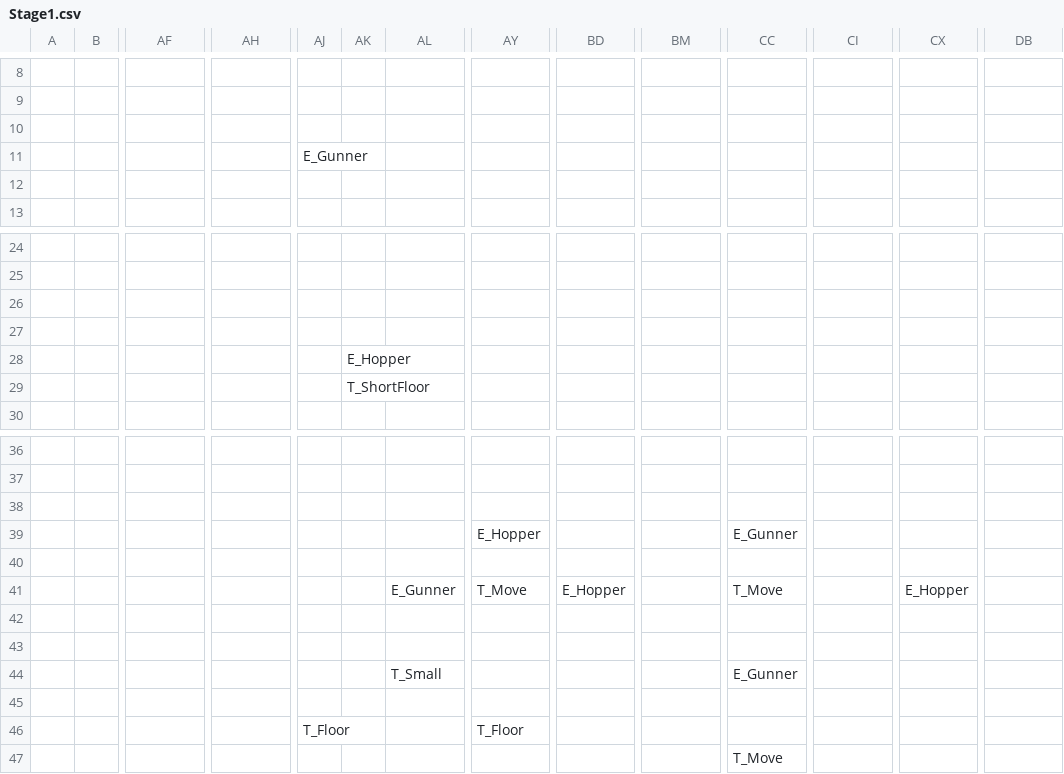
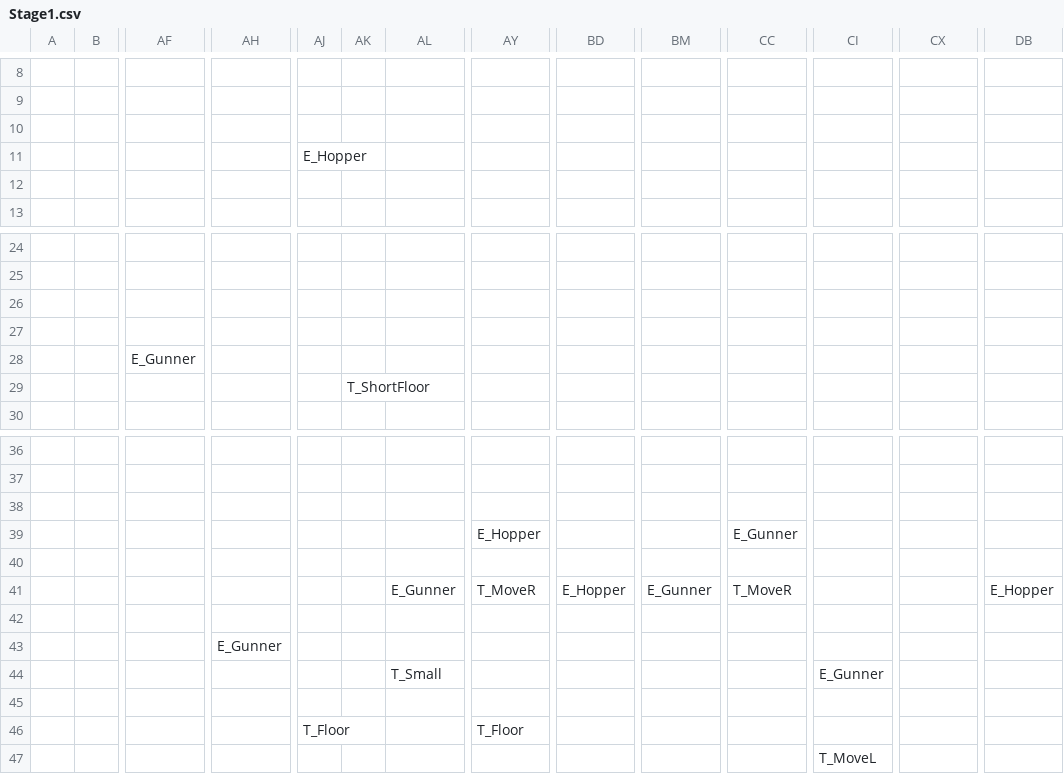
Before and after one commit to killsuke/ShusyokuSakuhin, a CSV file: SLASH ACTION 2.5D/csv/Stage1.csv, drawn as a sheet; only a part is shown, gaps mark what is left out; removed rows and columns are numbered as before the commit, all else as after; rows hold the shown columns only; the diff names each change by its address in the sheet, - before the commit and + after, or states it on an @@ line.

Commit message:
デバック機能追加などの微調整
・「BossEventComponent」にて降ってくるボス戦の壁の位置とサイズを調整しました。
・「EnemyActionComponent」系のクラスにInit関数を追加。ここにSoundなどを追加します。
・「FallJudgmentComponent」にて、発生していた「穴に落下後に行動不能」のバグを修正しました。
・「MoveTerrainComponent」にて、左右どちらに移動するのか設定できるようにしました。
・「PlayerOperationComponent」にて、Debugモードのみダッシュができるようにしました。
・「DebugSystem」にて、コライダー用の描画の表示・非表示を選択できるようにしました。
・「GameObjectManager」にて、名前ですべてのコンテナを検索する関数を作成しました。
・

```diff
--- a/SLASH ACTION 2.5D/csv/Stage1.csv
+++ b/SLASH ACTION 2.5D/csv/Stage1.csv
-AJ11: E_Gunner
+AJ11: E_Hopper
-row 28:  |  |  |  |  | E_Hopper
+row 28:  |  | E_Gunner
-row 41:  |  |  |  |  |  | E_Gunner | T_Move | E_Hopper |  | T_Move |  | E_Hopper
+row 41:  |  |  |  |  |  | E_Gunner | T_MoveR | E_Hopper | E_Gunner | T_MoveR |  |  | E_Hopper
-AH43: (empty)
+AH43: E_Gunner
-CC44: E_Gunner
+CC44: (empty)
-CI44: (empty)
+CI44: E_Gunner
-row 47:  |  |  |  |  |  |  |  |  |  | T_Move
+row 47:  |  |  |  |  |  |  |  |  |  |  | T_MoveL
```
Also changed, not shown: 31 other files.
